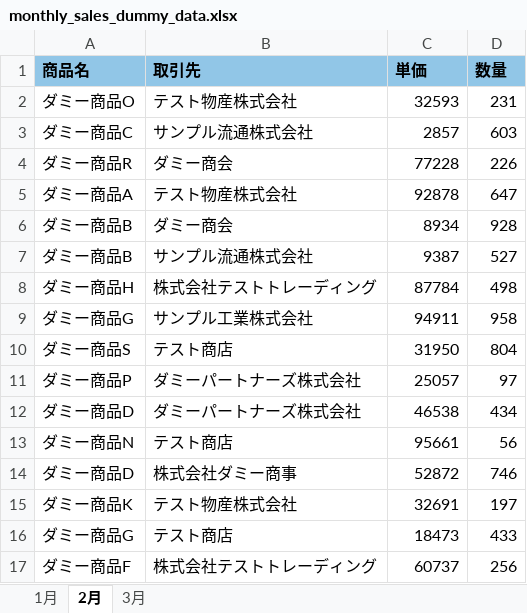
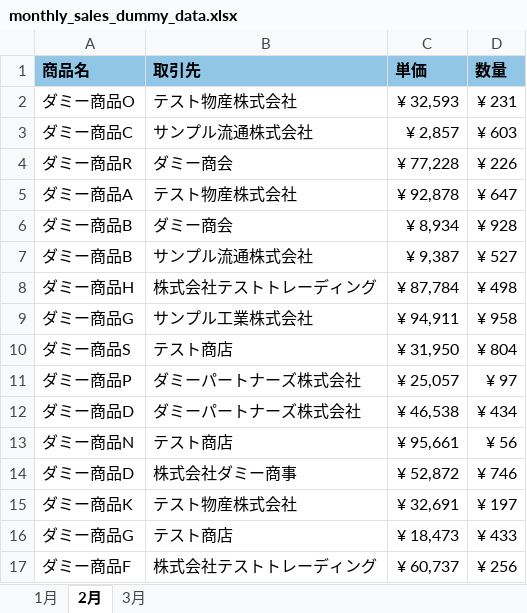
Before and after one commit to ay202602/python-monthly-sales-automation, an Excel workbook: data/raw/monthly_sales_dummy_data.xlsx, sheet 2月, drawn as a sheet; only a part is shown; values as stored, in another font and other column widths than the file's, no borders; the diff covers the shown part only; the diff names each change by its address in the sheet, - before the commit and + after, or states it on an @@ line.

```diff
--- a/data/raw/monthly_sales_dummy_data.xlsx (sheet 2月)
+++ b/data/raw/monthly_sales_dummy_data.xlsx (sheet 2月)
-C2 (単価): 32593
+C2 (単価): ¥ 32,593
-D2 (数量): 231
+D2 (数量): ¥ 231
-C3 (単価): 2857
+C3 (単価): ¥ 2,857
-D3 (数量): 603
+D3 (数量): ¥ 603
-C4 (単価): 77228
+C4 (単価): ¥ 77,228
-D4 (数量): 226
+D4 (数量): ¥ 226
-C5 (単価): 92878
+C5 (単価): ¥ 92,878
-D5 (数量): 647
+D5 (数量): ¥ 647
-C6 (単価): 8934
+C6 (単価): ¥ 8,934
-D6 (数量): 928
+D6 (数量): ¥ 928
-C7 (単価): 9387
+C7 (単価): ¥ 9,387
-D7 (数量): 527
+D7 (数量): ¥ 527
-C8 (単価): 87784
+C8 (単価): ¥ 87,784
-D8 (数量): 498
+D8 (数量): ¥ 498
-C9 (単価): 94911
+C9 (単価): ¥ 94,911
-D9 (数量): 958
+D9 (数量): ¥ 958
-C10 (単価): 31950
+C10 (単価): ¥ 31,950
-D10 (数量): 804
+D10 (数量): ¥ 804
-C11 (単価): 25057
+C11 (単価): ¥ 25,057
-D11 (数量): 97
+D11 (数量): ¥ 97
-C12 (単価): 46538
+C12 (単価): ¥ 46,538
-D12 (数量): 434
+D12 (数量): ¥ 434
-C13 (単価): 95661
+C13 (単価): ¥ 95,661
-D13 (数量): 56
+D13 (数量): ¥ 56
-C14 (単価): 52872
+C14 (単価): ¥ 52,872
-D14 (数量): 746
+D14 (数量): ¥ 746
-C15 (単価): 32691
+C15 (単価): ¥ 32,691
-D15 (数量): 197
+D15 (数量): ¥ 197
-C16 (単価): 18473
+C16 (単価): ¥ 18,473
-D16 (数量): 433
+D16 (数量): ¥ 433
-C17 (単価): 60737
+C17 (単価): ¥ 60,737
-D17 (数量): 256
+D17 (数量): ¥ 256
```
Also changed, not shown: 60 edited cells elsewhere in this sheet, sheet 1月, sheet 3月.
